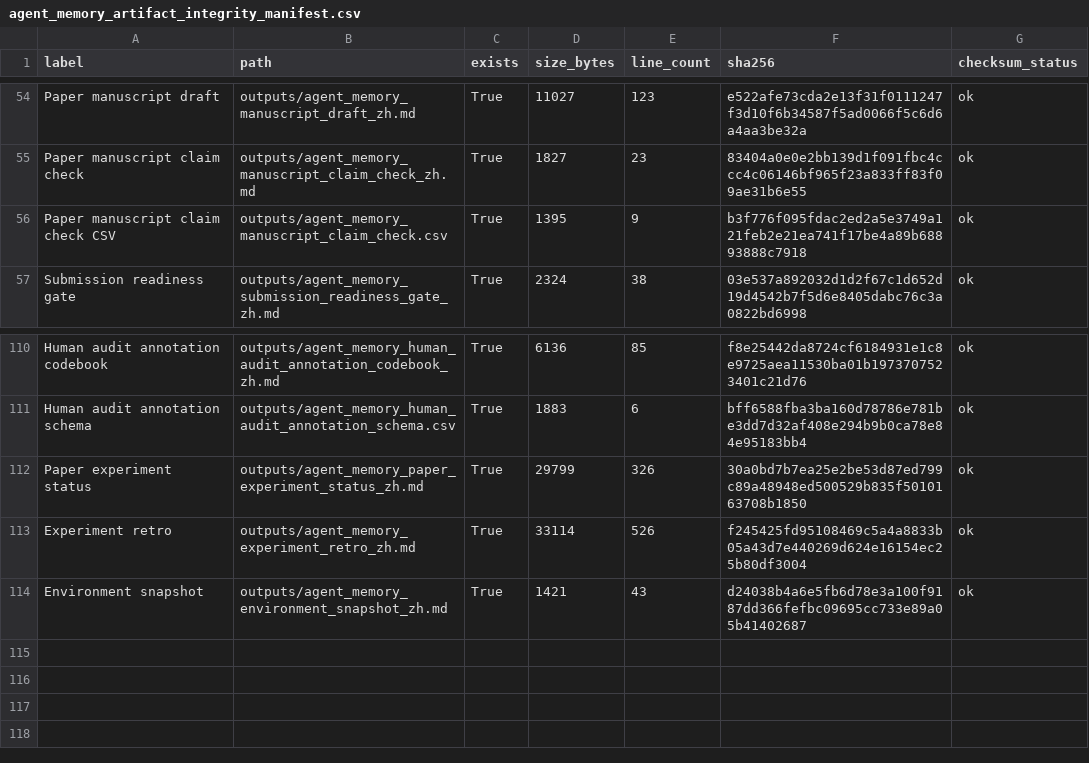
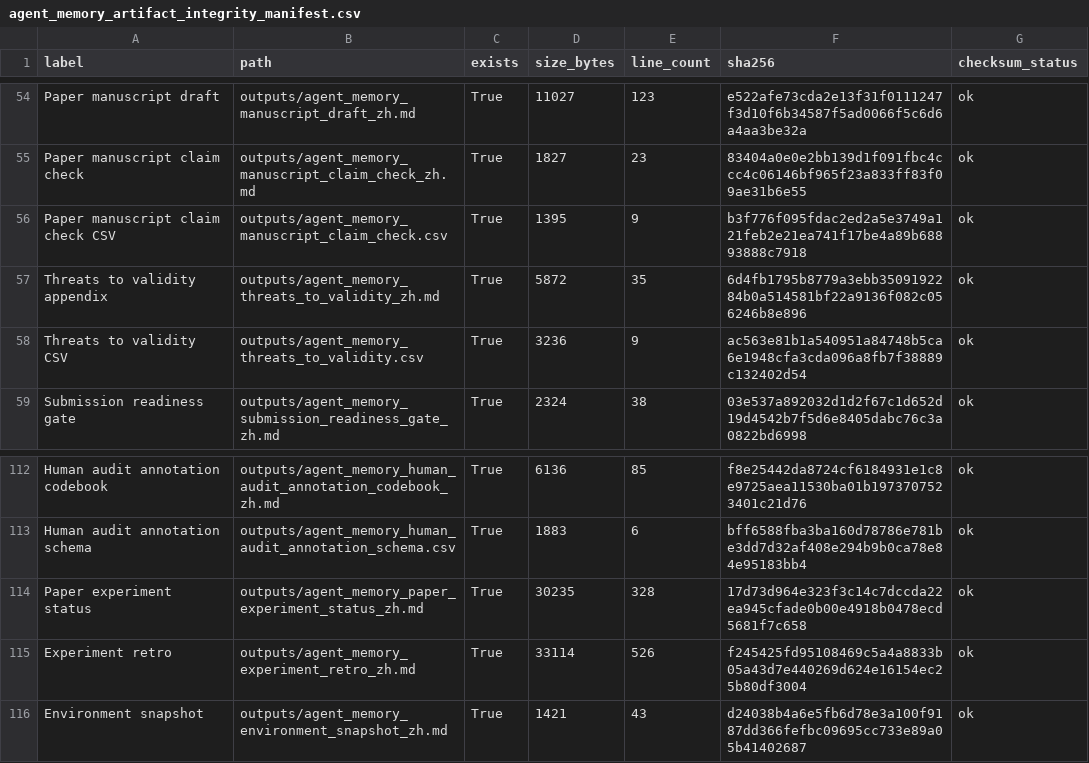
Before and after one commit to bai9yu/agent-memory-experiment, a CSV file: outputs/agent_memory_artifact_integrity_manifest.csv, drawn as a sheet; only a part is shown, gaps mark what is left out.

Commit message:
Add threats to validity appendix

```diff
--- a/outputs/agent_memory_artifact_integrity_manifest.csv
+++ b/outputs/agent_memory_artifact_integrity_manifest.csv
@@ -56,2 +56,4 @@ Paper manuscript claim check,outputs/agent_memory_manuscript_claim_check_zh.md,T
 Paper manuscript claim check CSV,outputs/agent_memory_manuscript_claim_check.csv,True,1395,9,b3f776f095fdac2ed2a5e3749a121feb2e21ea741f17be4a89b68893888c7918,ok
+Threats to validity appendix,outputs/agent_memory_threats_to_validity_zh.md,True,5872,35,6d4fb1795b8779a3ebb3509192284b0a514581bf22a9136f082c056246b8e896,ok
+Threats to validity CSV,outputs/agent_memory_threats_to_validity.csv,True,3236,9,ac563e81b1a540951a84748b5ca6e1948cfa3cda096a8fb7f38889c132402d54,ok
 Submission readiness gate,outputs/agent_memory_submission_readiness_gate_zh.md,True,2324,38,03e537a892032d1d2f67c1d652d19d4542b7f5d6e8405dabc76c3a0822bd6998,ok
@@ -111,3 +113,3 @@ Human audit annotation codebook,outputs/agent_memory_human_audit_annotation_code
 Human audit annotation schema,outputs/agent_memory_human_audit_annotation_schema.csv,True,1883,6,bff6588fba3ba160d78786e781be3dd7d32af408e294b9b0ca78e84e95183bb4,ok
-Paper experiment status,outputs/agent_memory_paper_experiment_status_zh.md,True,29799,326,30a0bd7b7ea25e2be53d87ed799c89a48948ed500529b835f5010163708b1850,ok
+Paper experiment status,outputs/agent_memory_paper_experiment_status_zh.md,True,30235,328,17d73d964e323f3c14c7dccda22ea945cfade0b00e4918b0478ecd5681f7c658,ok
 Experiment retro,outputs/agent_memory_experiment_retro_zh.md,True,33114,526,f245425fd95108469c5a4a8833b05a43d7e440269d624e16154ec25b80df3004,ok
```
Also changed, not shown: outputs/agent_memory_reproducibility_artifacts.csv, outputs/agent_memory_submission_readiness_gate.csv, 9 other files.
